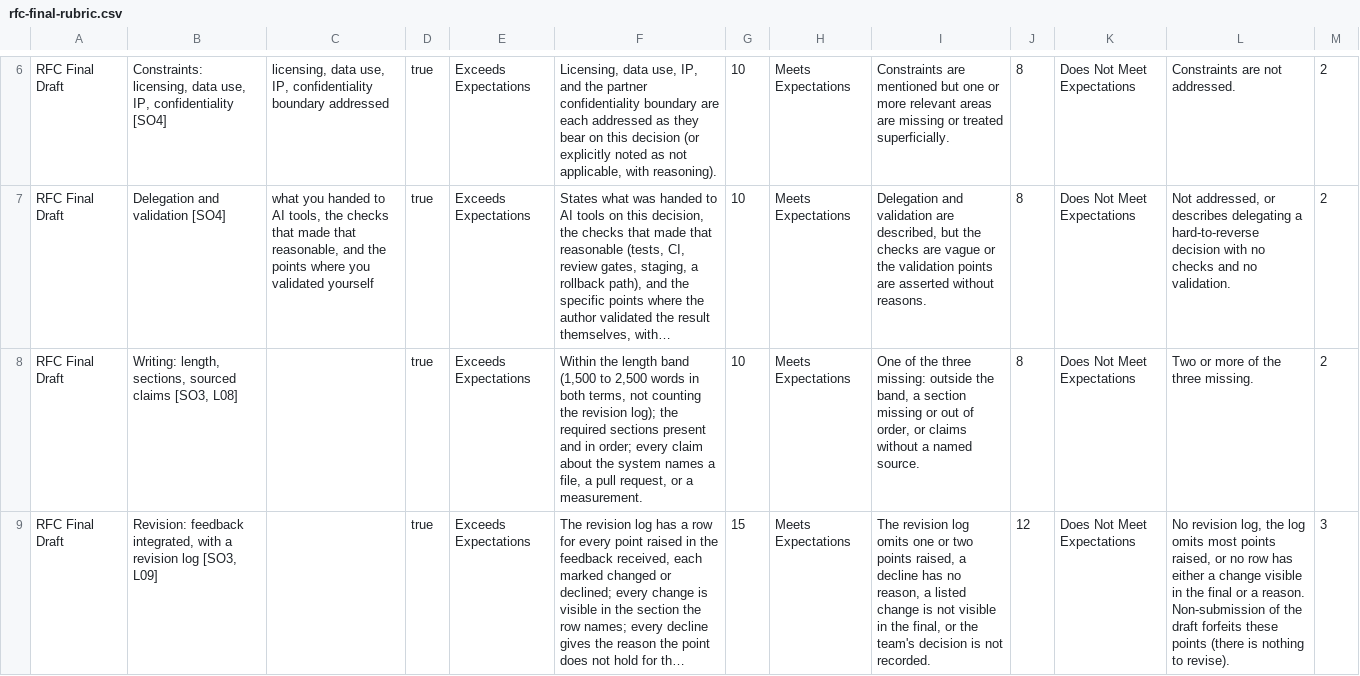
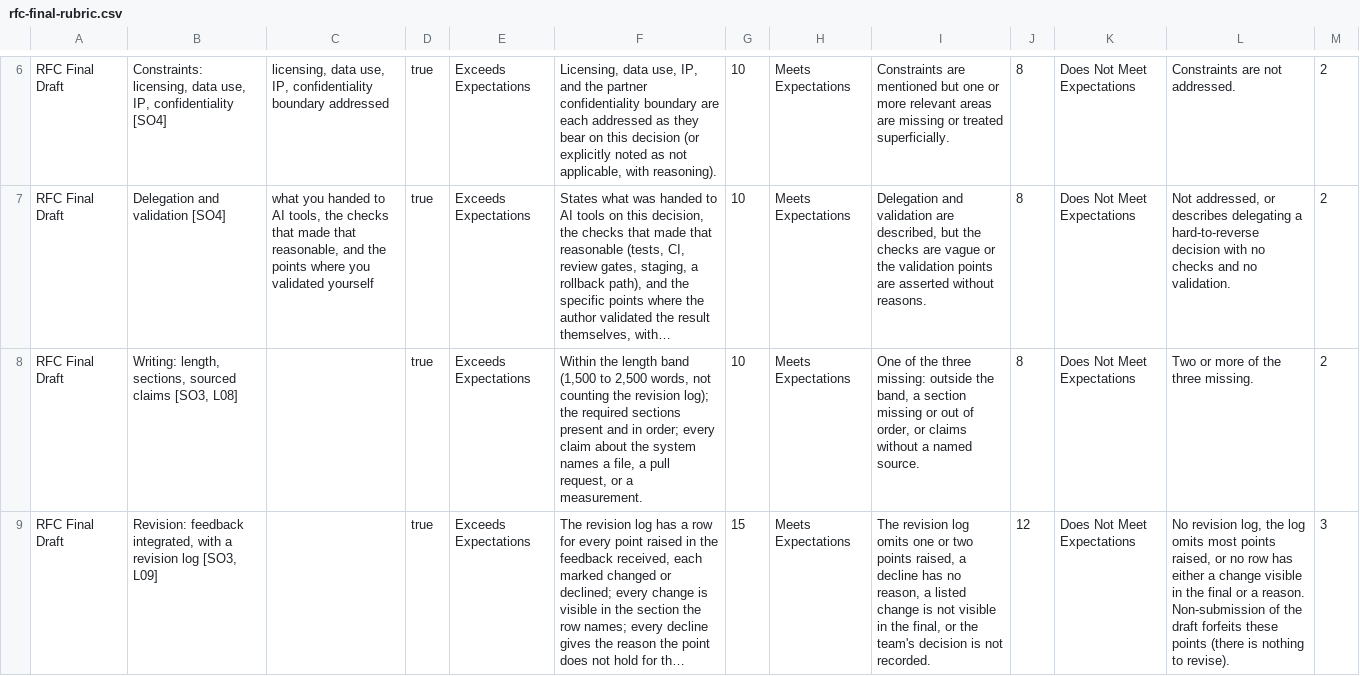
Before and after one commit to adulbrich/cs-capstone-handbook, a CSV file: canvas/assignments/rfc/rfc-final-rubric.csv, drawn as a sheet; only a part is shown, gaps mark what is left out; long unchanged cells end in …; the diff names each change by its address in the sheet, - before the commit and + after, or states it on an @@ line.

```diff
--- a/canvas/assignments/rfc/rfc-final-rubric.csv
+++ b/canvas/assignments/rfc/rfc-final-rubric.csv
-F8: …to 2,500 words in both terms, not counting…
+F8: …to 2,500 words, not counting…
```
Also changed, not shown: 1 other file.
